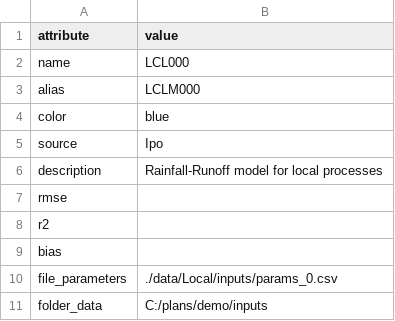
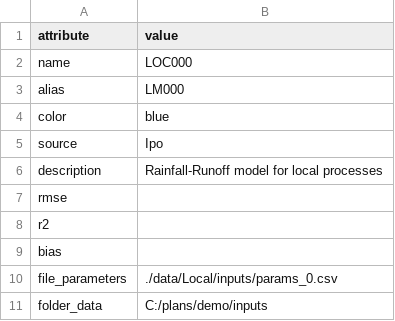
Before and after one commit to ipo-exe/plans, a CSV file: testing/data/bootfile_Local.csv, drawn as a sheet.

```diff
--- a/testing/data/bootfile_Local.csv
+++ b/testing/data/bootfile_Local.csv
@@ -1,4 +1,4 @@
 attribute;value
-name;LCL000
-alias;LCLM000
+name;LOC000
+alias;LM000
 color;blue
```
Also changed, not shown: testing/data/Global/inputs/params_0.csv, 10 other files.
